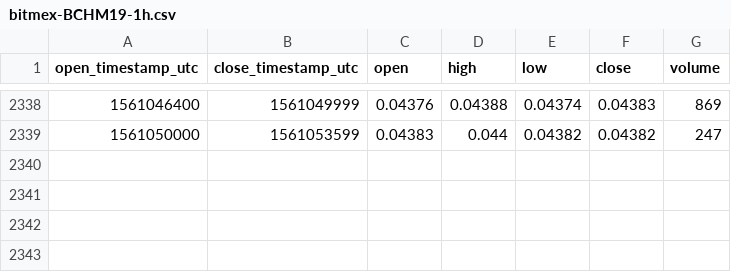
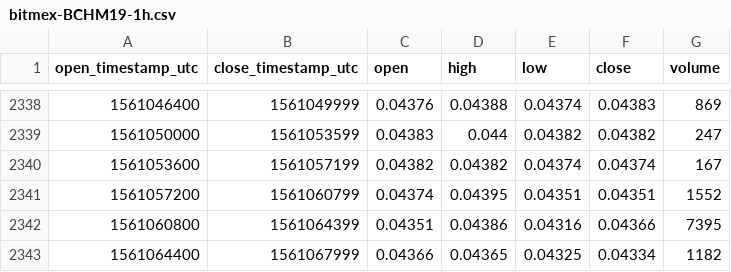
Before and after one commit to cryptobigbro/bitmex-BCHM19, a CSV file: bitmex-BCHM19-1h.csv, drawn as a sheet; only a part is shown, gaps mark what is left out.

Commit message:
Update OHLCV data.

```diff
--- a/bitmex-BCHM19-1h.csv
+++ b/bitmex-BCHM19-1h.csv
@@ -2339 +2339,5 @@ open_timestamp_utc,close_timestamp_utc,open,high,low,close,volume
 1561050000,1561053599,0.04383,0.044,0.04382,0.04382,247
+1561053600,1561057199,0.04382,0.04382,0.04374,0.04374,167
+1561057200,1561060799,0.04374,0.04395,0.04351,0.04351,1552
+1561060800,1561064399,0.04351,0.04386,0.04316,0.04366,7395
+1561064400,1561067999,0.04366,0.04365,0.04325,0.04334,1182
```
